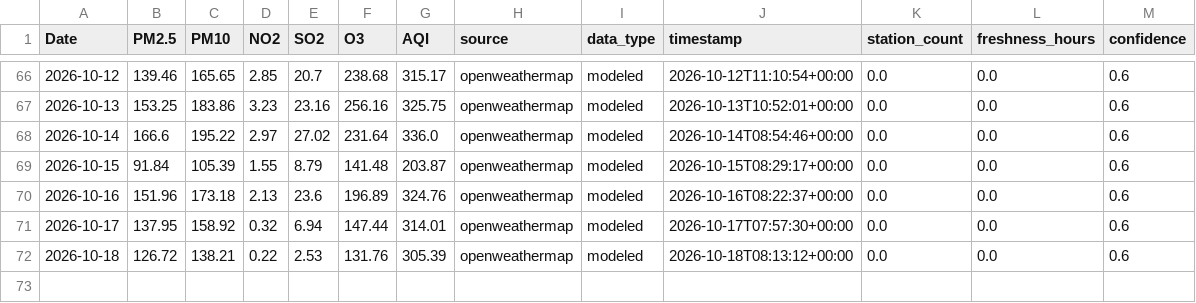
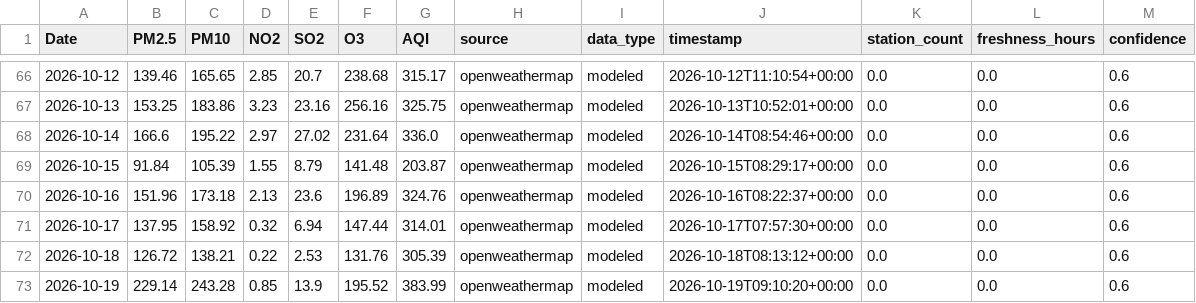
Before and after one commit to vaibhavpadhiyar/Mumbai-AQI-prediction, a CSV file: data/live_history.csv, drawn as a sheet; only a part is shown, gaps mark what is left out; the diff names each change by its address in the sheet, - before the commit and + after, or states it on an @@ line.

```diff
--- a/data/live_history.csv
+++ b/data/live_history.csv
+row 73: 2026-10-19 | 229.14 | 243.28 | 0.85 | 13.9 | 195.52 | 383.99 | openweathermap | modeled | 2026-10-19T09:10:20+00:00 | 0.0 | 0.0 | 0.6
```
